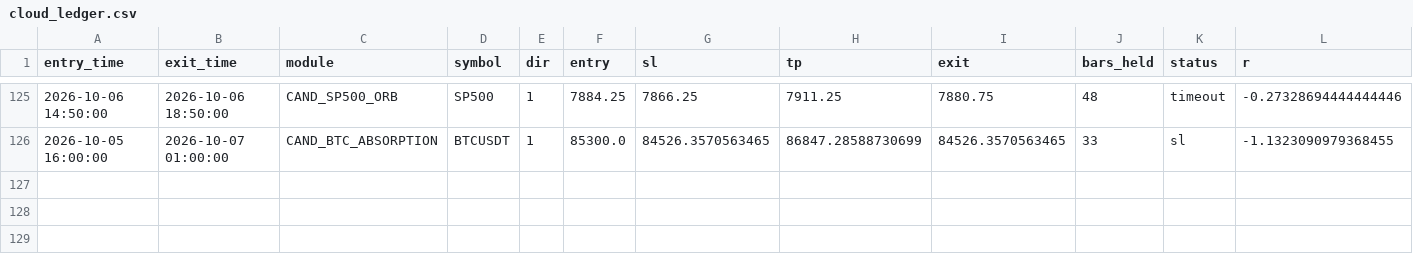
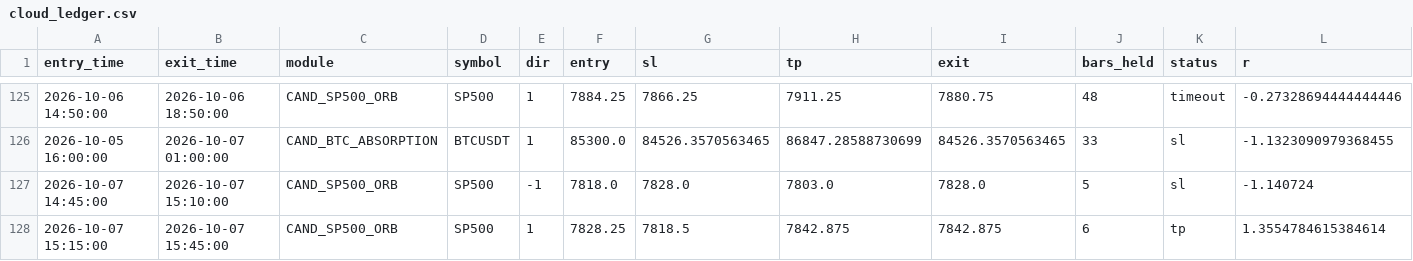
Before and after one commit to alplion890/borsa-signalbot, a CSV file: strategy-lab/outputs/intraday/forward_ea/cloud_ledger.csv, drawn as a sheet; only a part is shown, gaps mark what is left out; rows hold the shown columns only; the diff names each change by its address in the sheet, - before the commit and + after, or states it on an @@ line.

```diff
--- a/strategy-lab/outputs/intraday/forward_ea/cloud_ledger.csv
+++ b/strategy-lab/outputs/intraday/forward_ea/cloud_ledger.csv
+row 127: 2026-10-07 14:45:00 | 2026-10-07 15:10:00 | CAND_SP500_ORB | SP500 | -1 | 7818.0 | 7828.0 | 7803.0 | 7828.0 | 5 | sl | -1.140724
+row 128: 2026-10-07 15:15:00 | 2026-10-07 15:45:00 | CAND_SP500_ORB | SP500 | 1 | 7828.25 | 7818.5 | 7842.875 | 7842.875 | 6 | tp | 1.3554784615384614
```
Also changed, not shown: 1 other file.
